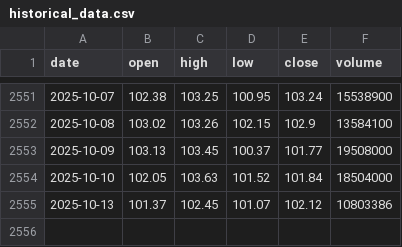
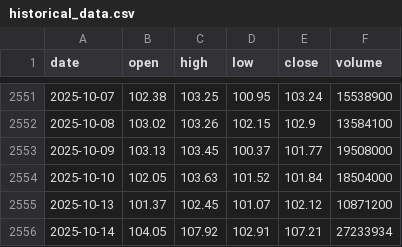
Before and after one commit to LukeGSW/AnalisiCiclica-WMT, a CSV file: data/WMT/historical_data.csv, drawn as a sheet; only a part is shown, gaps mark what is left out.

```diff
--- a/data/WMT/historical_data.csv
+++ b/data/WMT/historical_data.csv
@@ -2554,2 +2554,3 @@ date,open,high,low,close,volume
 2025-10-10,102.05,103.63,101.52,101.84,18504000
-2025-10-13,101.37,102.45,101.07,102.12,10803386
+2025-10-13,101.37,102.45,101.07,102.12,10871200
+2025-10-14,104.05,107.92,102.91,107.21,27233934
```
Also changed, not shown: data/WMT/signals.csv, 3 other files.
